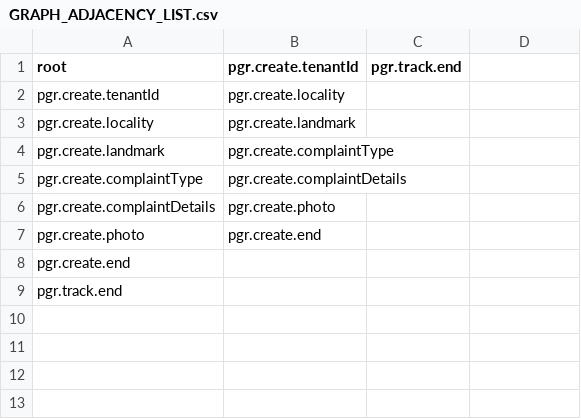
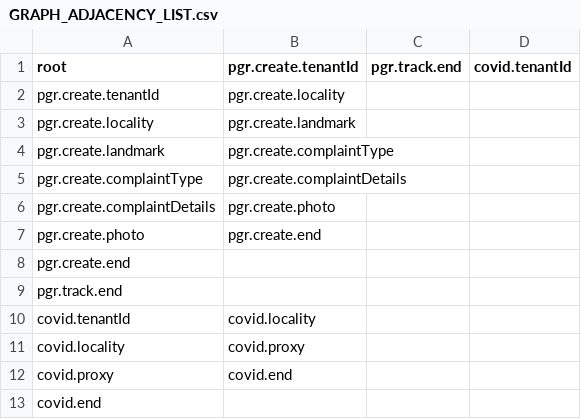
Before and after one commit to eGovStack/core-services, a CSV file: chatbot/src/main/resources/GRAPH_ADJACENCY_LIST.csv, drawn as a sheet.

Commit message:
Covid-Chatbot

```diff
--- a/chatbot/src/main/resources/GRAPH_ADJACENCY_LIST.csv
+++ b/chatbot/src/main/resources/GRAPH_ADJACENCY_LIST.csv
@@ -1,2 +1,2 @@
-root,pgr.create.tenantId,pgr.track.end
+root,pgr.create.tenantId,pgr.track.end,covid.tenantId
 pgr.create.tenantId,pgr.create.locality
@@ -9 +9,5 @@ pgr.create.end
 pgr.track.end
+covid.tenantId,covid.locality
+covid.locality,covid.proxy
+covid.proxy,covid.end
+covid.end
```
Also changed, not shown: 13 other files.
